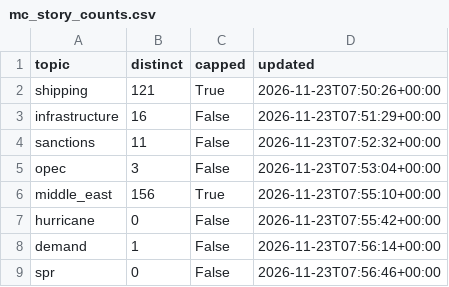
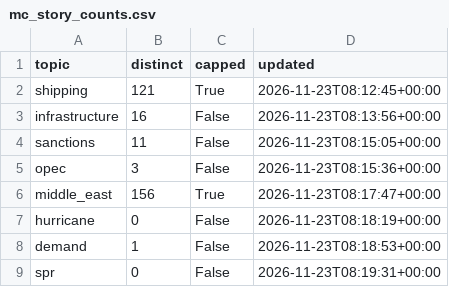
Before and after one commit to lukehamiltn/oil-tracker, a CSV file: news_data/mc_story_counts.csv, drawn as a sheet.

```diff
--- a/news_data/mc_story_counts.csv
+++ b/news_data/mc_story_counts.csv
@@ -1,9 +1,9 @@
 topic,distinct,capped,updated
-shipping,121,True,2026-11-23T07:50:26+00:00
-infrastructure,16,False,2026-11-23T07:51:29+00:00
-sanctions,11,False,2026-11-23T07:52:32+00:00
-opec,3,False,2026-11-23T07:53:04+00:00
-middle_east,156,True,2026-11-23T07:55:10+00:00
-hurricane,0,False,2026-11-23T07:55:42+00:00
-demand,1,False,2026-11-23T07:56:14+00:00
-spr,0,False,2026-11-23T07:56:46+00:00
+shipping,121,True,2026-11-23T08:12:45+00:00
+infrastructure,16,False,2026-11-23T08:13:56+00:00
+sanctions,11,False,2026-11-23T08:15:05+00:00
+opec,3,False,2026-11-23T08:15:36+00:00
+middle_east,156,True,2026-11-23T08:17:47+00:00
+hurricane,0,False,2026-11-23T08:18:19+00:00
+demand,1,False,2026-11-23T08:18:53+00:00
+spr,0,False,2026-11-23T08:19:31+00:00
```
Also changed, not shown: news_data/curve.csv, news_data/feeds/2026-11.csv, 1 other file.
